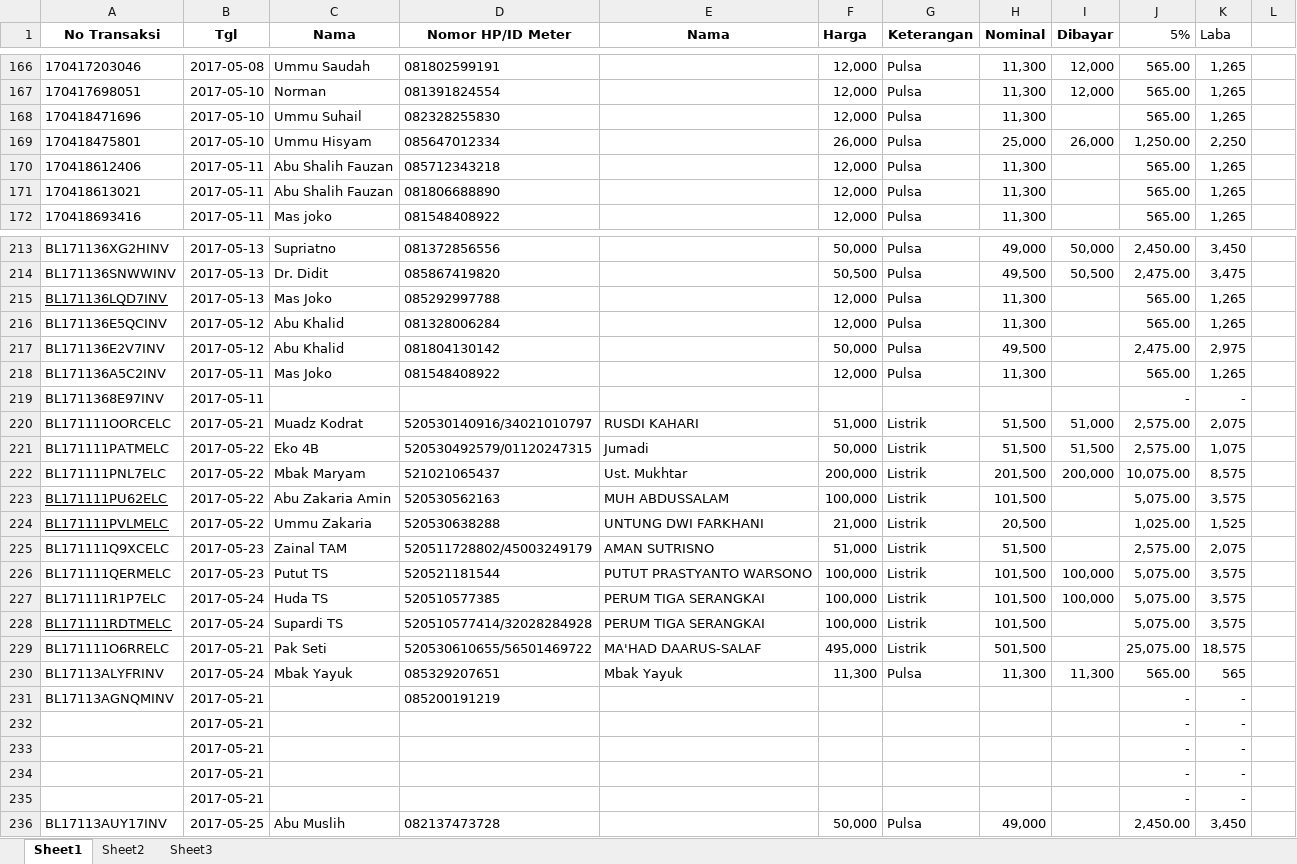
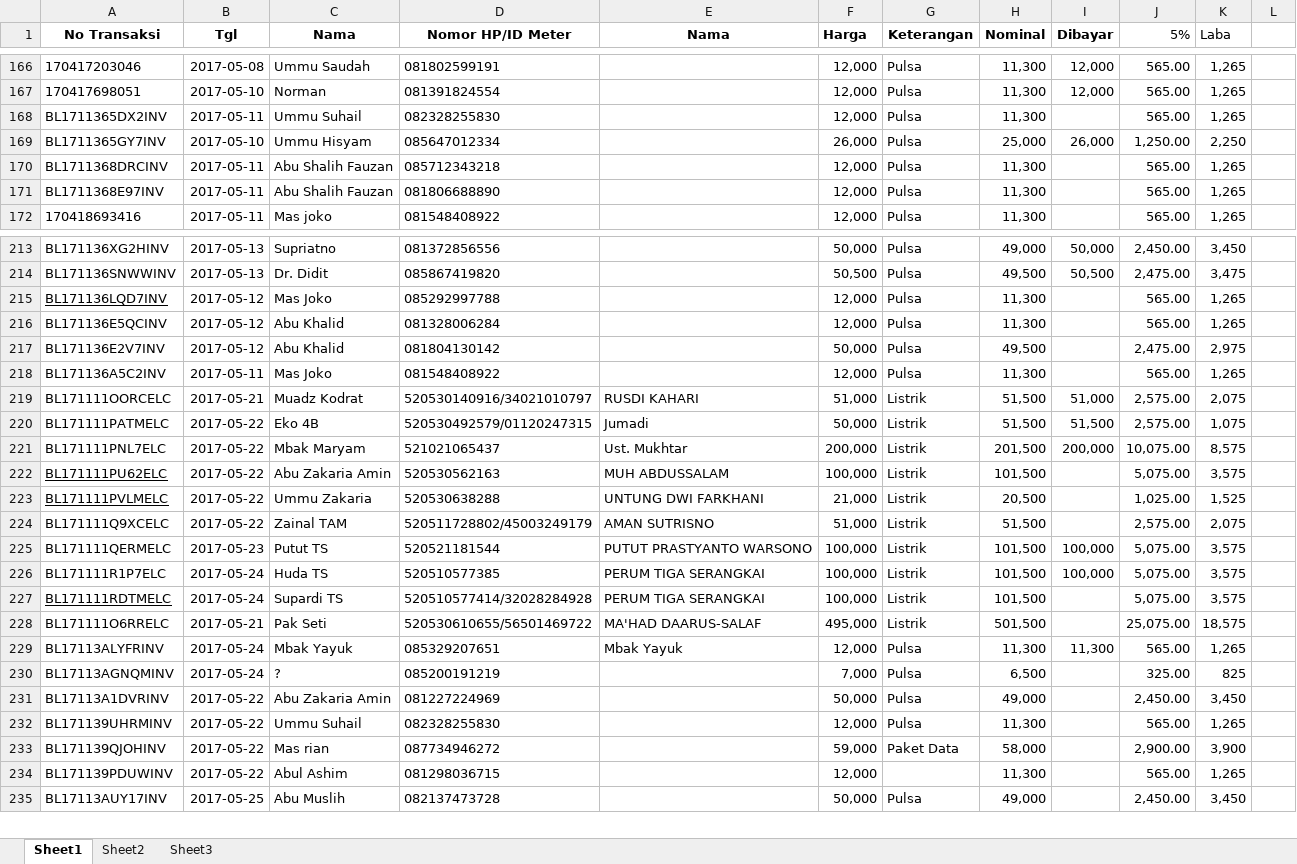
Before and after one commit to bagusprasojo/mds, an Excel workbook: Jual Pulsa.xlsx, sheet Sheet1, drawn as a sheet; only a part is shown, gaps mark what is left out; values as stored, in another font and other column widths than the file's, no borders; removed rows and columns are numbered as before the commit, all else as after; the diff covers the shown part only; the diff names each change by its address in the sheet, - before the commit and + after, or states it on an @@ line.

```diff
--- a/Jual Pulsa.xlsx (sheet Sheet1)
+++ b/Jual Pulsa.xlsx (sheet Sheet1)
-A168 (No Transaksi): 170418471696
+A168 (No Transaksi): BL1711365DX2INV
-B168 (Tgl): 2017-05-10
+B168 (Tgl): 2017-05-11
-A169 (No Transaksi): 170418475801
+A169 (No Transaksi): BL1711365GY7INV
-A170 (No Transaksi): 170418612406
+A170 (No Transaksi): BL1711368DRCINV
-A171 (No Transaksi): 170418613021
+A171 (No Transaksi): BL1711368E97INV
-B215 (Tgl): 2017-05-13
+B215 (Tgl): 2017-05-12
-row 219: BL1711368E97INV | 2017-05-11 |  |  |  |  |  |  |  | - | -
-B224 (Tgl): 2017-05-23
+B224 (Tgl): 2017-05-22
-F229 (Harga): 11,300
+F229 (Harga): 12,000
-K229 (Laba): 565
+K229 (Laba): 1,265
-row 231: BL17113AGNQMINV | 2017-05-21 |  | 085200191219 |  |  |  |  |  | - | -
-row 232:  | 2017-05-21 |  |  |  |  |  |  |  | - | -
-row 233:  | 2017-05-21 |  |  |  |  |  |  |  | - | -
-row 234:  | 2017-05-21 |  |  |  |  |  |  |  | - | -
-row 235:  | 2017-05-21 |  |  |  |  |  |  |  | - | -
+row 230: BL17113AGNQMINV | 2017-05-24 | ? | 085200191219 |  | 7,000 | Pulsa | 6,500 |  | 325.00 | 825
+row 231: BL17113A1DVRINV | 2017-05-22 | Abu Zakaria Amin | 081227224969 |  | 50,000 | Pulsa | 49,000 |  | 2,450.00 | 3,450
+row 232: BL171139UHRMINV | 2017-05-22 | Ummu Suhail | 082328255830 |  | 12,000 | Pulsa | 11,300 |  | 565.00 | 1,265
+row 233: BL171139QJOHINV | 2017-05-22 | Mas rian | 087734946272 |  | 59,000 | Paket Data | 58,000 |  | 2,900.00 | 3,900
+row 234: BL171139PDUWINV | 2017-05-22 | Abul Ashim | 081298036715 |  | 12,000 |  | 11,300 |  | 565.00 | 1,265
```
Also changed, not shown: 41 added rows elsewhere in this sheet, formulas that keep their value.
